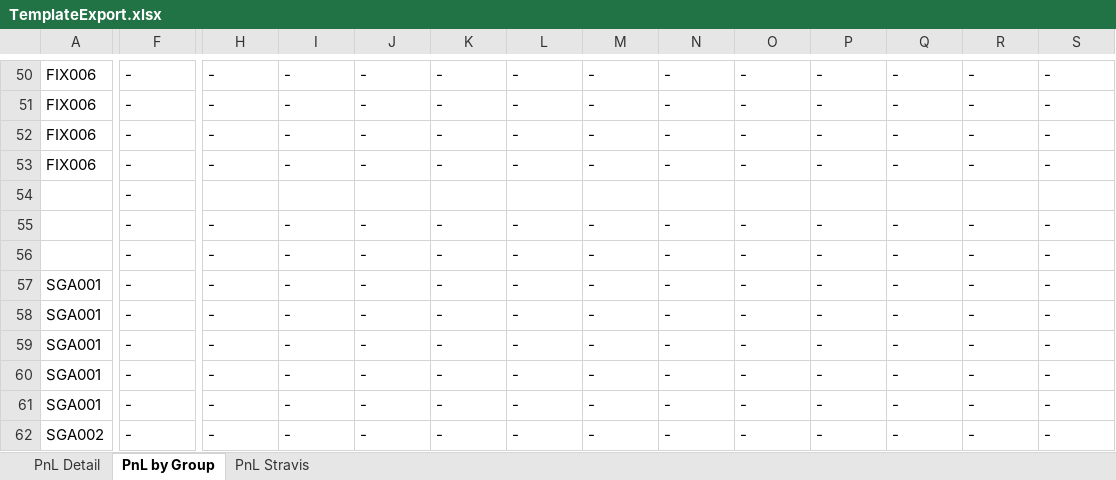
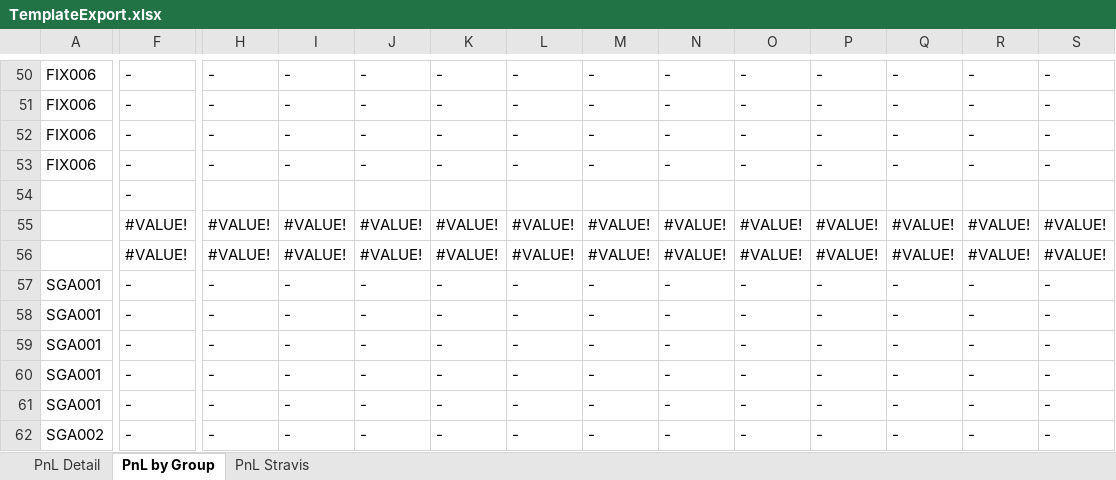
Before and after one commit to aisin-remote/cubic-pro, an Excel workbook: public/files/TemplateExport.xlsx, sheet PnL by Group, drawn as a sheet; only a part is shown, gaps mark what is left out; values as stored, in another font and other column widths than the file's, no cell formats; the diff covers the shown part only; the diff names each change by its address in the sheet, - before the commit and + after, or states it on an @@ line.

```diff
--- a/public/files/TemplateExport.xlsx (sheet PnL by Group)
+++ b/public/files/TemplateExport.xlsx (sheet PnL by Group)
-F55:F56: -
+F55:F56: #VALUE!
-H55:H56: -
+H55:H56: #VALUE!
-I55:I56: -
+I55:I56: #VALUE!
-J55:J56: -
+J55:J56: #VALUE!
-K55:K56: -
+K55:K56: #VALUE!
-L55:L56: -
+L55:L56: #VALUE!
-M55:M56: -
+M55:M56: #VALUE!
-N55:N56: -
+N55:N56: #VALUE!
-O55:O56: -
+O55:O56: #VALUE!
-P55:P56: -
+P55:P56: #VALUE!
-Q55:Q56: -
+Q55:Q56: #VALUE!
-R55:R56: -
+R55:R56: #VALUE!
-S55:S56: -
+S55:S56: #VALUE!
```
Also changed, not shown: 164 edited cells elsewhere in this sheet, sheet PnL Detail, sheet PnL Stravis, cell formats, formulas that keep their value.
